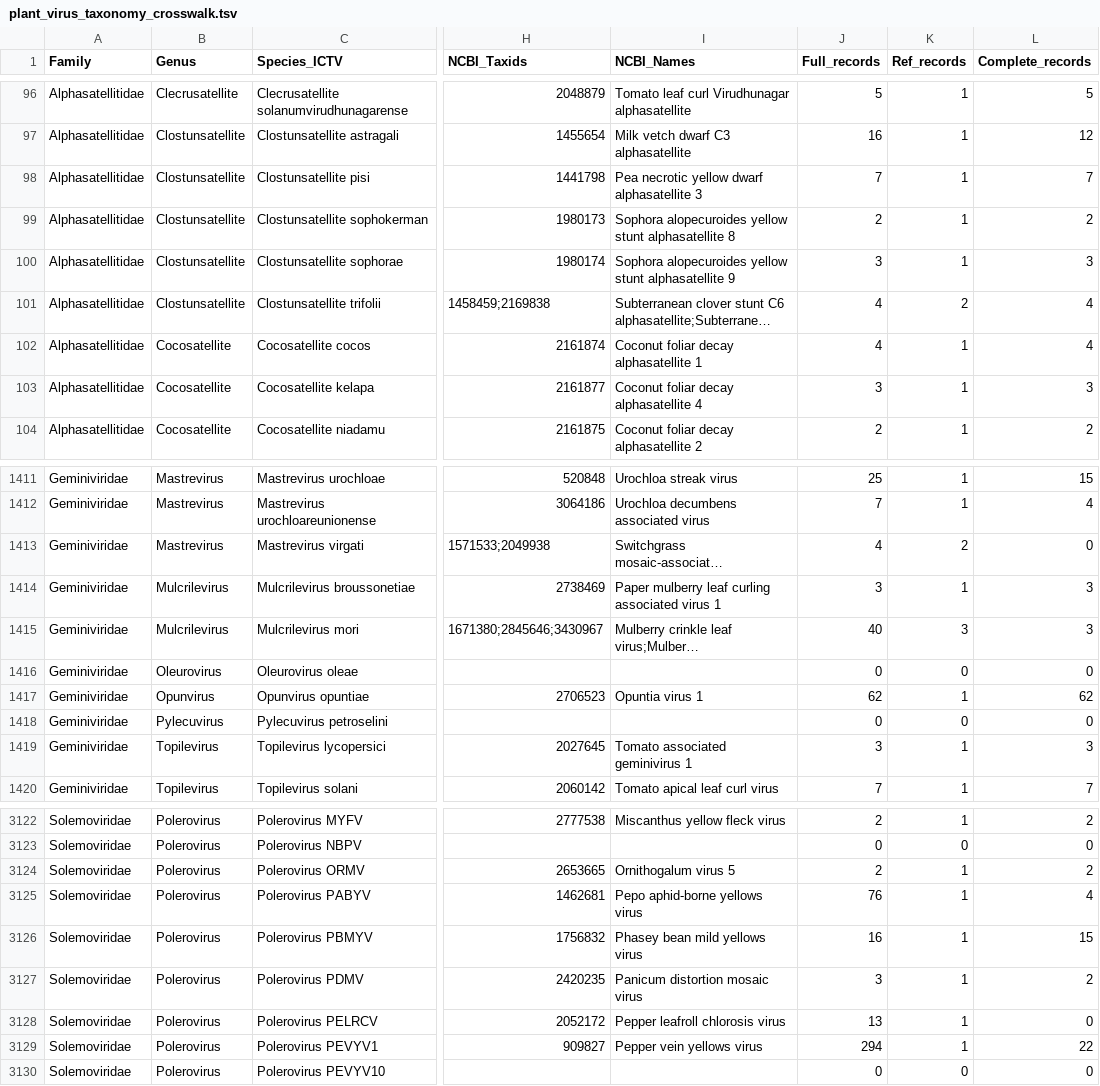
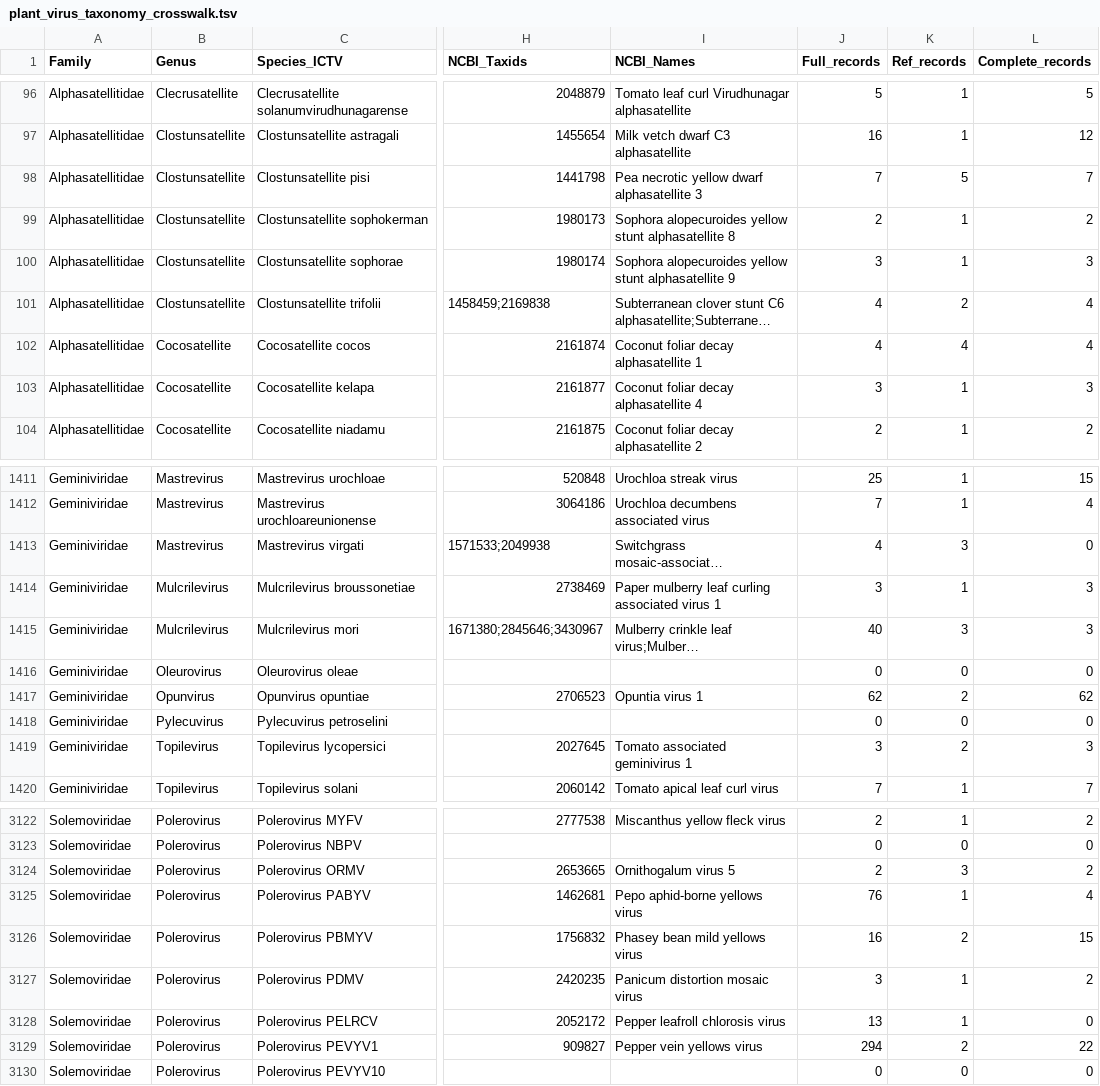
Before and after one commit to zhangwenda0518/plant_virus_db_pipeline, a TSV file: docs/data/plant_virus_taxonomy_crosswalk.tsv, drawn as a sheet; only a part is shown, gaps mark what is left out; long unchanged cells end in …; the diff covers the shown part only; the diff names each change by its address in the sheet, - before the commit and + after, or states it on an @@ line.

```diff
--- a/docs/data/plant_virus_taxonomy_crosswalk.tsv
+++ b/docs/data/plant_virus_taxonomy_crosswalk.tsv
-K98 (Ref_records): 1
+K98 (Ref_records): 5
-K102 (Ref_records): 1
+K102 (Ref_records): 4
-K1413 (Ref_records): 2
+K1413 (Ref_records): 3
-K1417 (Ref_records): 1
+K1417 (Ref_records): 2
-K1419 (Ref_records): 1
+K1419 (Ref_records): 2
-K3124 (Ref_records): 1
+K3124 (Ref_records): 3
-K3126 (Ref_records): 1
+K3126 (Ref_records): 2
-K3129 (Ref_records): 1
+K3129 (Ref_records): 2
```
Also changed, not shown: 83 edited cells elsewhere in this file, 15 other files.
